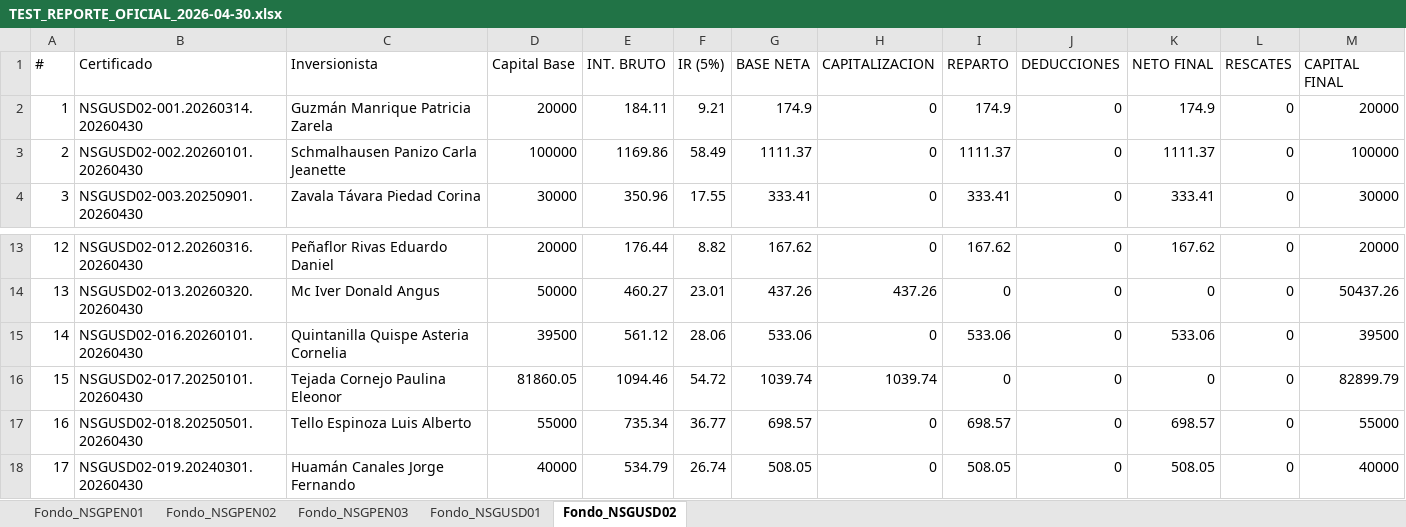
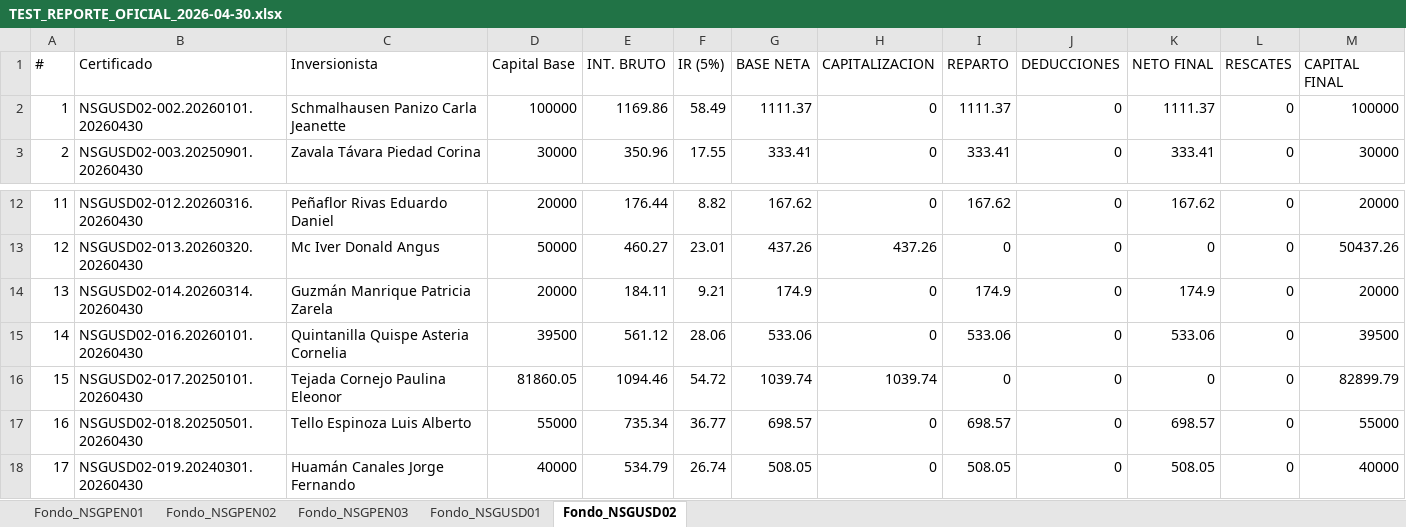
Before and after one commit to RichGutz/Inandes.ERP.React, an Excel workbook: scratch/TEST_REPORTE_OFICIAL_2026-04-30.xlsx, sheet Fondo_NSGUSD02, drawn as a sheet; only a part is shown, gaps mark what is left out; values as stored, in another font and other column widths than the file's, no borders; removed rows and columns are numbered as before the commit, all else as after; the diff names each change by its address in the sheet, - before the commit and + after, or states it on an @@ line.

Commit message:
Fix: Reasignar correlativo manual NSGUSD02-014 para Patricia Guzman y documentar en Plan QC

```diff
--- a/scratch/TEST_REPORTE_OFICIAL_2026-04-30.xlsx (sheet Fondo_NSGUSD02)
+++ b/scratch/TEST_REPORTE_OFICIAL_2026-04-30.xlsx (sheet Fondo_NSGUSD02)
-row 2: 1 | NSGUSD02-001.20260314.20260430 | Guzmán Manrique Patricia Zarela | 20000 | 184.11 | 9.21 | 174.9 | 0 | 174.9 | 0 | 174.9 | 0 | 20000
@@ column A (#) renumbered between rows 2 and 13 @@
+row 14: 13 | NSGUSD02-014.20260314.20260430 | Guzmán Manrique Patricia Zarela | 20000 | 184.11 | 9.21 | 174.9 | 0 | 174.9 | 0 | 174.9 | 0 | 20000
```
Also changed, not shown: scratch/TEST_REPORTE_OFICIAL_2026-02-28.xlsx, 1 other file.
